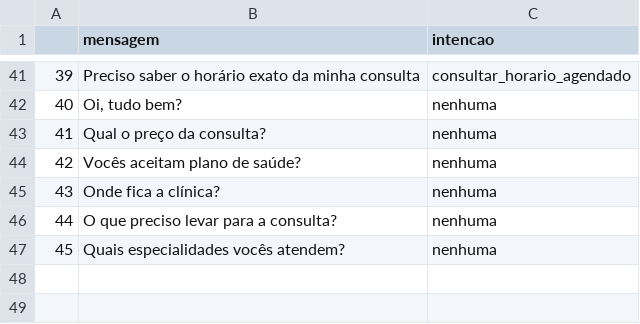
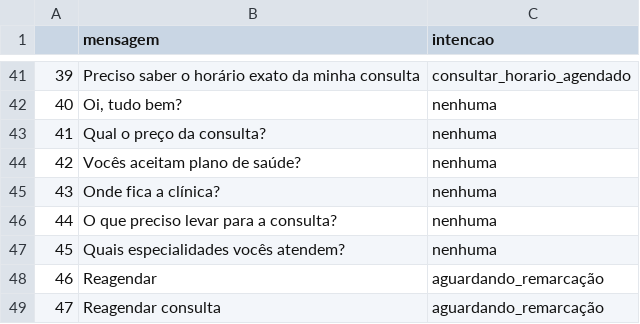
Before and after one commit to mateustqz/LangChain, a CSV file: docs/knowledge_base.csv, drawn as a sheet; only a part is shown, gaps mark what is left out.

Commit message:
Ajuste ReadMe e KnowledgeBase

```diff
--- a/docs/knowledge_base.csv
+++ b/docs/knowledge_base.csv
@@ -47 +47,3 @@
 45;Quais especialidades vocês atendem?;nenhuma
+46;Reagendar;aguardando_remarcação
+47;Reagendar consulta;aguardando_remarcação
```
Also changed, not shown: 1 other file.
